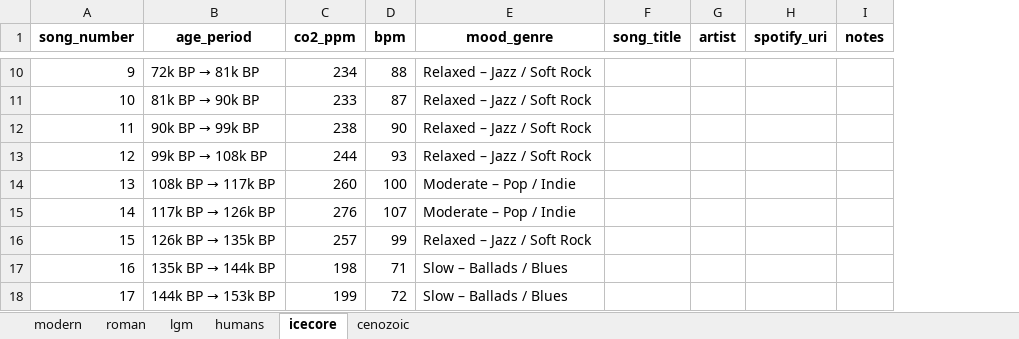
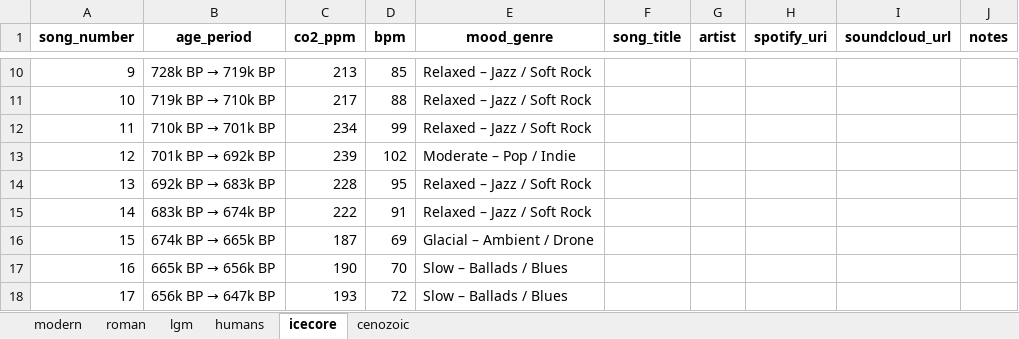
Before and after one commit to l-m-thole/beats-per-million, an Excel workbook: output/all_playlist_templates.xlsx, sheet icecore, drawn as a sheet; only a part is shown, gaps mark what is left out; values as stored, in another font and other column widths than the file's, no borders; the diff covers the shown part only; the diff names each change by its address in the sheet, - before the commit and + after, or states it on an @@ line.

```diff
--- a/output/all_playlist_templates.xlsx (sheet icecore)
+++ b/output/all_playlist_templates.xlsx (sheet icecore)
+column I (soundcloud_url), empty
@@ B10 (age_period): 72k BP → 81k BP → 728k BP → 719k BP @@
-C10 (co2_ppm): 234
+C10 (co2_ppm): 213
-D10 (bpm): 88
+D10 (bpm): 85
@@ B11 (age_period): 81k BP → 90k BP → 719k BP → 710k BP @@
-C11 (co2_ppm): 233
+C11 (co2_ppm): 217
-D11 (bpm): 87
+D11 (bpm): 88
@@ B12 (age_period): 90k BP → 99k BP → 710k BP → 701k BP @@
-C12 (co2_ppm): 238
+C12 (co2_ppm): 234
-D12 (bpm): 90
+D12 (bpm): 99
@@ B13 (age_period): 99k BP → 108k BP → 701k BP → 692k BP @@
-C13 (co2_ppm): 244
+C13 (co2_ppm): 239
-D13 (bpm): 93
+D13 (bpm): 102
-E13 (mood_genre): Relaxed – Jazz / Soft Rock
+E13 (mood_genre): Moderate – Pop / Indie
@@ B14 (age_period): 108k BP → 117k BP → 692k BP → 683k BP @@
-C14 (co2_ppm): 260
+C14 (co2_ppm): 228
-D14 (bpm): 100
+D14 (bpm): 95
-E14:E15 (mood_genre): Moderate – Pop / Indie
+E14:E15 (mood_genre): Relaxed – Jazz / Soft Rock
@@ B15 (age_period): 117k BP → 126k BP → 683k BP → 674k BP @@
-C15 (co2_ppm): 276
+C15 (co2_ppm): 222
-D15 (bpm): 107
+D15 (bpm): 91
@@ B16 (age_period): 126k BP → 135k BP → 674k BP → 665k BP @@
-C16 (co2_ppm): 257
+C16 (co2_ppm): 187
-D16 (bpm): 99
+D16 (bpm): 69
-E16 (mood_genre): Relaxed – Jazz / Soft Rock
+E16 (mood_genre): Glacial – Ambient / Drone
@@ B17 (age_period): 135k BP → 144k BP → 665k BP → 656k BP @@
-C17 (co2_ppm): 198
+C17 (co2_ppm): 190
-D17 (bpm): 71
+D17 (bpm): 70
@@ B18 (age_period): 144k BP → 153k BP → 656k BP → 647k BP @@
-C18 (co2_ppm): 199
+C18 (co2_ppm): 193
```
Also changed, not shown: 294 edited cells elsewhere in this sheet, sheet cenozoic, sheet humans, sheet lgm, sheet roman, sheet modern, data/co2_data.xlsx, output/playlist_data.xlsx, 22 other files.
